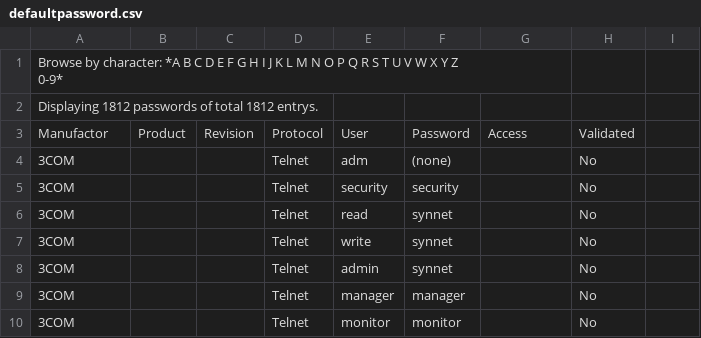
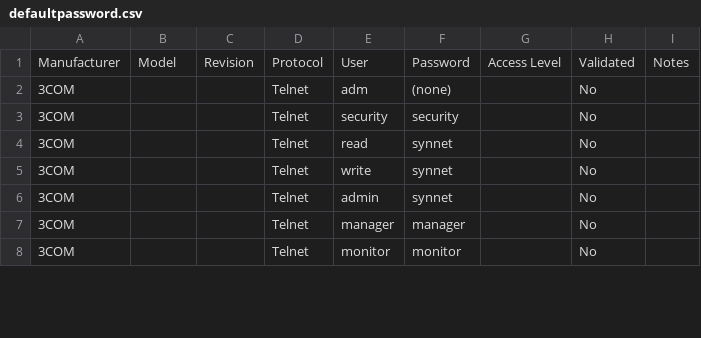
Before and after one commit to jonasmerlin/lhd_amiathreat, a CSV file: defaultpassword.csv, drawn as a sheet; only a part is shown.

Commit message:
Modified CSV Files for Dataimport

```diff
--- a/defaultpassword.csv
+++ b/defaultpassword.csv
@@ -1,5 +1,2 @@
-"Browse by character: *A B C D E F G H I J K L M N O P Q R S T U V W X Y Z
-0-9*",,,,,,,
-Displaying 1812 passwords of total 1812 entrys.,,,,,,,
-Manufactor,Product,Revision,Protocol,User,Password,Access,Validated
+Manufacturer,Model,Revision,Protocol,User,Password,Access Level,Validated,Notes
 3COM,,,Telnet,adm,(none),,No
```
